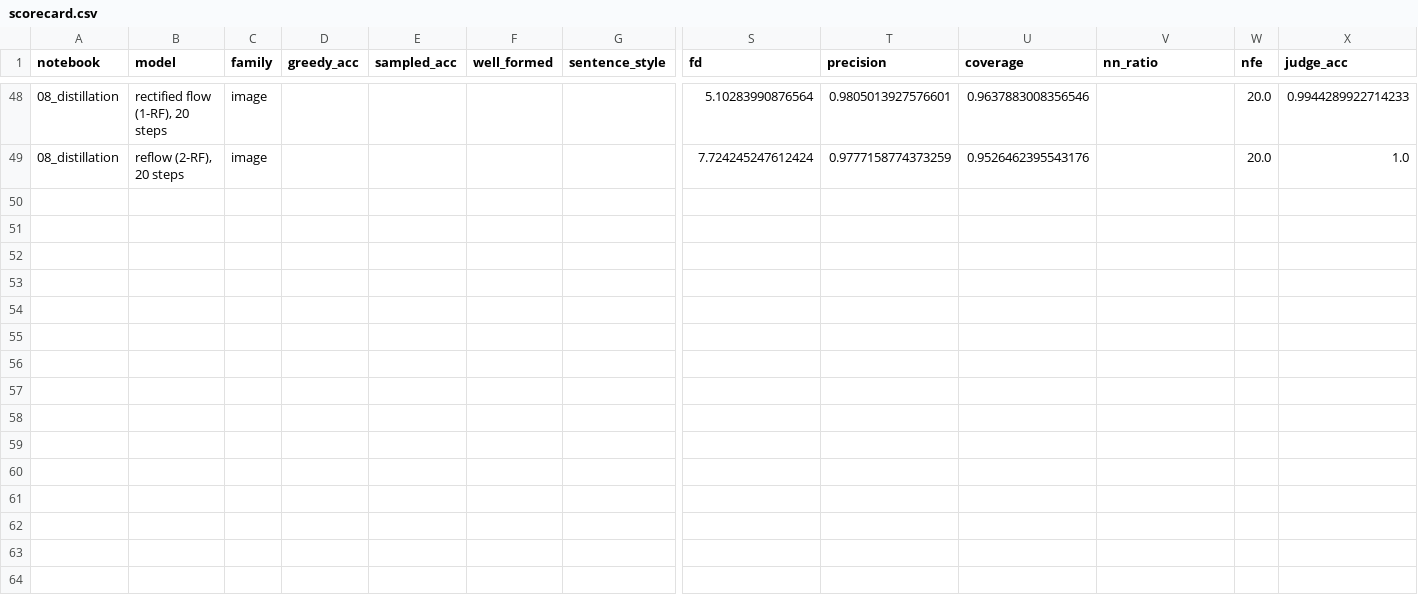
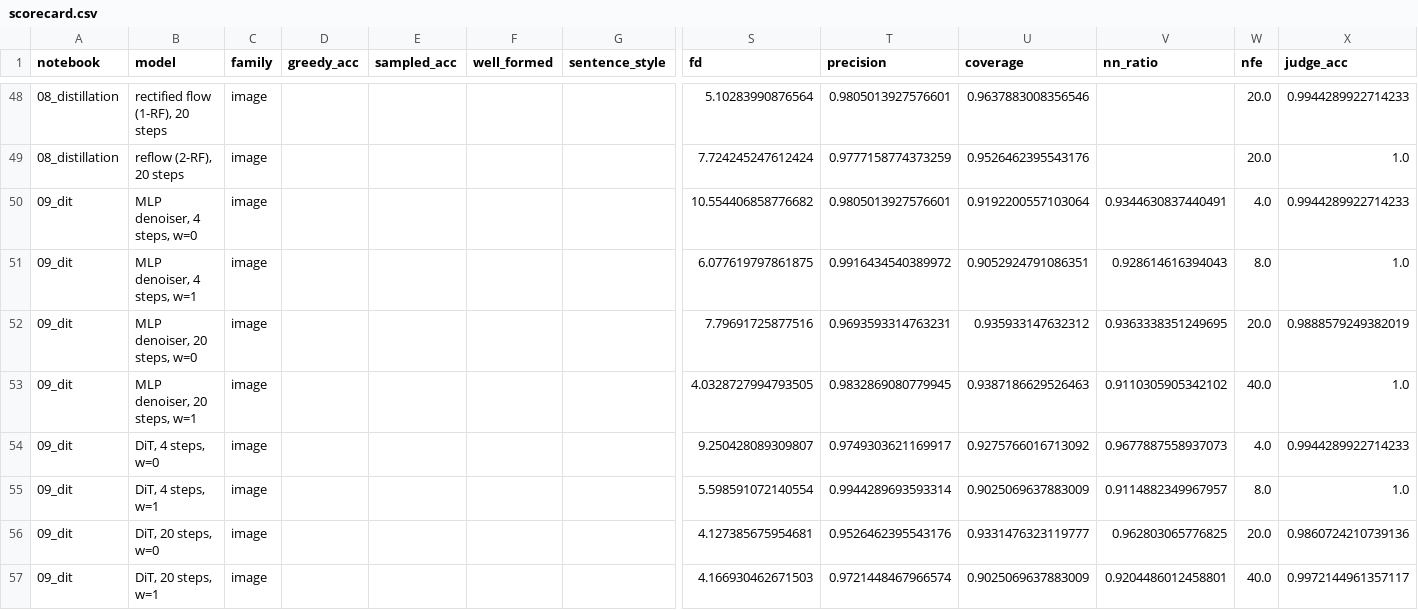
Before and after one commit to LRCole3/post-training-pathway, a CSV file: results/scorecard.csv, drawn as a sheet; only a part is shown, gaps mark what is left out; rows hold the shown columns only; the diff names each change by its address in the sheet, - before the commit and + after, or states it on an @@ line.

Commit message:
Add notebook 09: diffusion transformers and flow matching (DiT, adaLN-Zero, joint text-image attention)

```diff
--- a/results/scorecard.csv
+++ b/results/scorecard.csv
+row 50: 09_dit | MLP denoiser, 4 steps, w=0 | image |  |  |  |  | 10.554406858776682 | 0.9805013927576601 | 0.9192200557103064 | 0.9344630837440491 | 4.0 | 0.9944289922714233
+row 51: 09_dit | MLP denoiser, 4 steps, w=1 | image |  |  |  |  | 6.077619797861875 | 0.9916434540389972 | 0.9052924791086351 | 0.928614616394043 | 8.0 | 1.0
+row 52: 09_dit | MLP denoiser, 20 steps, w=0 | image |  |  |  |  | 7.79691725877516 | 0.9693593314763231 | 0.935933147632312 | 0.9363338351249695 | 20.0 | 0.9888579249382019
+row 53: 09_dit | MLP denoiser, 20 steps, w=1 | image |  |  |  |  | 4.0328727994793505 | 0.9832869080779945 | 0.9387186629526463 | 0.9110305905342102 | 40.0 | 1.0
+row 54: 09_dit | DiT, 4 steps, w=0 | image |  |  |  |  | 9.250428089309807 | 0.9749303621169917 | 0.9275766016713092 | 0.9677887558937073 | 4.0 | 0.9944289922714233
+row 55: 09_dit | DiT, 4 steps, w=1 | image |  |  |  |  | 5.598591072140554 | 0.9944289693593314 | 0.9025069637883009 | 0.9114882349967957 | 8.0 | 1.0
+row 56: 09_dit | DiT, 20 steps, w=0 | image |  |  |  |  | 4.127385675954681 | 0.9526462395543176 | 0.9331476323119777 | 0.962803065776825 | 20.0 | 0.9860724210739136
+row 57: 09_dit | DiT, 20 steps, w=1 | image |  |  |  |  | 4.166930462671503 | 0.9721448467966574 | 0.9025069637883009 | 0.9204486012458801 | 40.0 | 0.9972144961357117
```
Also changed, not shown: 3 other files.
